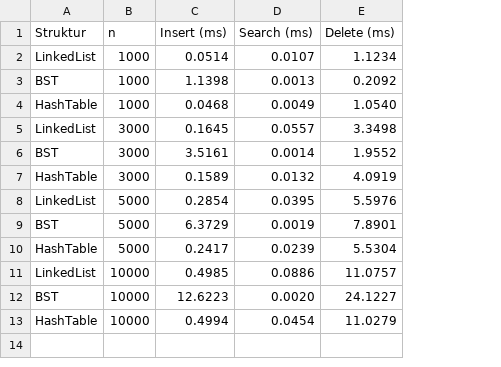
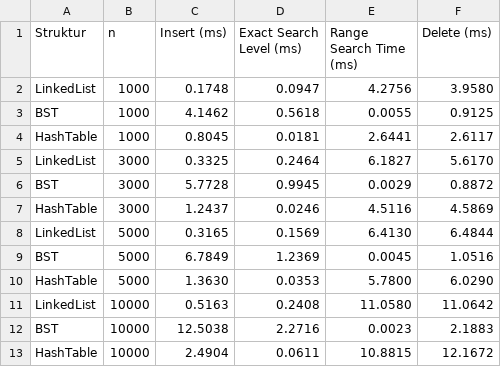
Before and after one commit to Wafiirbn/projek-struktur-data, a CSV file: visualnya/benchmark_results.csv, drawn as a sheet; removed rows and columns are numbered as before the commit, all else as after; the diff names each change by its address in the sheet, - before the commit and + after, or states it on an @@ line.

```diff
--- a/visualnya/benchmark_results.csv
+++ b/visualnya/benchmark_results.csv
-column D (Search (ms)), rows 2-13: 0.0107 | 0.0013 | 0.0049 | 0.0557 | 0.0014 | 0.0132 | 0.0395 | 0.0019 | 0.0239 | 0.0886 | 0.0020 | 0.0454
+column D (Exact Search Level (ms)), rows 2-13: 0.0947 | 0.5618 | 0.0181 | 0.2464 | 0.9945 | 0.0246 | 0.1569 | 1.2369 | 0.0353 | 0.2408 | 2.2716 | 0.0611
+column E (Range Search Time (ms)), rows 2-13: 4.2756 | 0.0055 | 2.6441 | 6.1827 | 0.0029 | 4.5116 | 6.4130 | 0.0045 | 5.7800 | 11.0580 | 0.0023 | 10.8815
-C2 (Insert (ms)): 0.0514
+C2 (Insert (ms)): 0.1748
-F2 (Delete (ms)): 1.1234
+F2 (Delete (ms)): 3.9580
-C3 (Insert (ms)): 1.1398
+C3 (Insert (ms)): 4.1462
-F3 (Delete (ms)): 0.2092
+F3 (Delete (ms)): 0.9125
-C4 (Insert (ms)): 0.0468
+C4 (Insert (ms)): 0.8045
-F4 (Delete (ms)): 1.0540
+F4 (Delete (ms)): 2.6117
-C5 (Insert (ms)): 0.1645
+C5 (Insert (ms)): 0.3325
-F5 (Delete (ms)): 3.3498
+F5 (Delete (ms)): 5.6170
-C6 (Insert (ms)): 3.5161
+C6 (Insert (ms)): 5.7728
-F6 (Delete (ms)): 1.9552
+F6 (Delete (ms)): 0.8872
-C7 (Insert (ms)): 0.1589
+C7 (Insert (ms)): 1.2437
-F7 (Delete (ms)): 4.0919
+F7 (Delete (ms)): 4.5869
-C8 (Insert (ms)): 0.2854
+C8 (Insert (ms)): 0.3165
-F8 (Delete (ms)): 5.5976
+F8 (Delete (ms)): 6.4844
-C9 (Insert (ms)): 6.3729
+C9 (Insert (ms)): 6.7849
-F9 (Delete (ms)): 7.8901
+F9 (Delete (ms)): 1.0516
-C10 (Insert (ms)): 0.2417
+C10 (Insert (ms)): 1.3630
-F10 (Delete (ms)): 5.5304
+F10 (Delete (ms)): 6.0290
-C11 (Insert (ms)): 0.4985
+C11 (Insert (ms)): 0.5163
-F11 (Delete (ms)): 11.0757
+F11 (Delete (ms)): 11.0642
-C12 (Insert (ms)): 12.6223
+C12 (Insert (ms)): 12.5038
-F12 (Delete (ms)): 24.1227
+F12 (Delete (ms)): 2.1883
-C13 (Insert (ms)): 0.4994
+C13 (Insert (ms)): 2.4904
-F13 (Delete (ms)): 11.0279
+F13 (Delete (ms)): 12.1672
```
Also changed, not shown: 5 other files.
